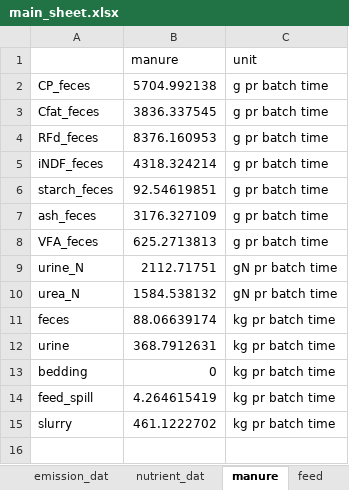
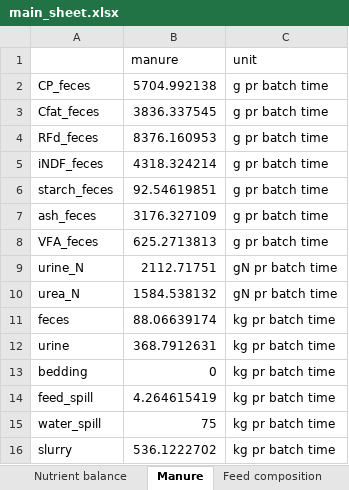
Before and after one commit to AU-BCE-EE/Dalby-2025-CarbonAccountingModel, an Excel workbook: outputs/main_sheet.xlsx, sheet Manure, drawn as a sheet; values as stored, in another font and other column widths than the file's, no borders; addresses are those after the commit; the diff names each change by its address in the sheet, - before the commit and + after, or states it on an @@ line.

```diff
--- a/outputs/main_sheet.xlsx (sheet Manure)
+++ b/outputs/main_sheet.xlsx (sheet Manure)
-sheet tab: nutrient_dat
+sheet tab: Nutrient balance
-sheet tab: manure
+sheet tab: Manure
-sheet tab: feed
+sheet tab: Feed composition
+row 15: water_spill | 75 | kg pr batch time
-B16 (manure): 461.1222702
+B16 (manure): 536.1222702
```
Also changed, not shown: sheet Emission data, sheet input_barn, sheet Nutrient balance, other sheet tabs, inputs/main_sheet.xlsm, 2 other files.
